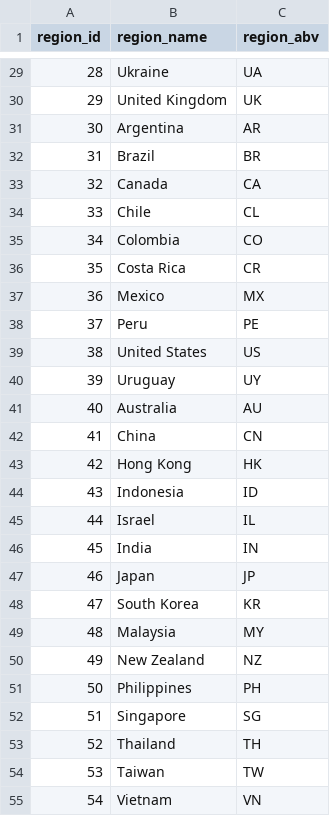
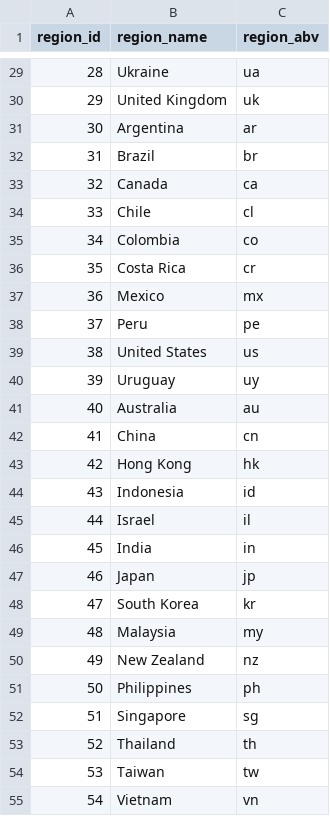
Before and after one commit to jessica-chang-16/dbt_proxy_cost_savings, a CSV file: seeds/dim_regions.csv, drawn as a sheet; only a part is shown, gaps mark what is left out; the diff covers the shown part only.

```diff
--- a/seeds/dim_regions.csv
+++ b/seeds/dim_regions.csv
@@ -29,27 +29,27 @@ region_id,region_name,region_abv
-28, Ukraine,UA
-29, United Kingdom,UK
-30, Argentina,AR
-31, Brazil,BR
-32, Canada,CA
-33, Chile,CL
-34, Colombia,CO
-35, Costa Rica,CR
-36, Mexico,MX
-37, Peru,PE
-38, United States,US
-39, Uruguay,UY
-40, Australia,AU
-41, China,CN
-42, Hong Kong,HK
-43, Indonesia,ID
-44, Israel,IL
-45, India,IN
-46, Japan,JP
-47, South Korea,KR
-48, Malaysia,MY
-49, New Zealand,NZ
-50, Philippines,PH
-51, Singapore,SG
-52, Thailand,TH
-53, Taiwan,TW
-54, Vietnam,VN
+28,Ukraine,ua
+29,United Kingdom,uk
+30,Argentina,ar
+31,Brazil,br
+32,Canada,ca
+33,Chile,cl
+34,Colombia,co
+35,Costa Rica,cr
+36,Mexico,mx
+37,Peru,pe
+38,United States,us
+39,Uruguay,uy
+40,Australia,au
+41,China,cn
+42,Hong Kong,hk
+43,Indonesia,id
+44,Israel,il
+45,India,in
+46,Japan,jp
+47,South Korea,kr
+48,Malaysia,my
+49,New Zealand,nz
+50,Philippines,ph
+51,Singapore,sg
+52,Thailand,th
+53,Taiwan,tw
+54,Vietnam,vn
```
Also changed, not shown: 35 edited cells elsewhere in this file, 3 other files.
